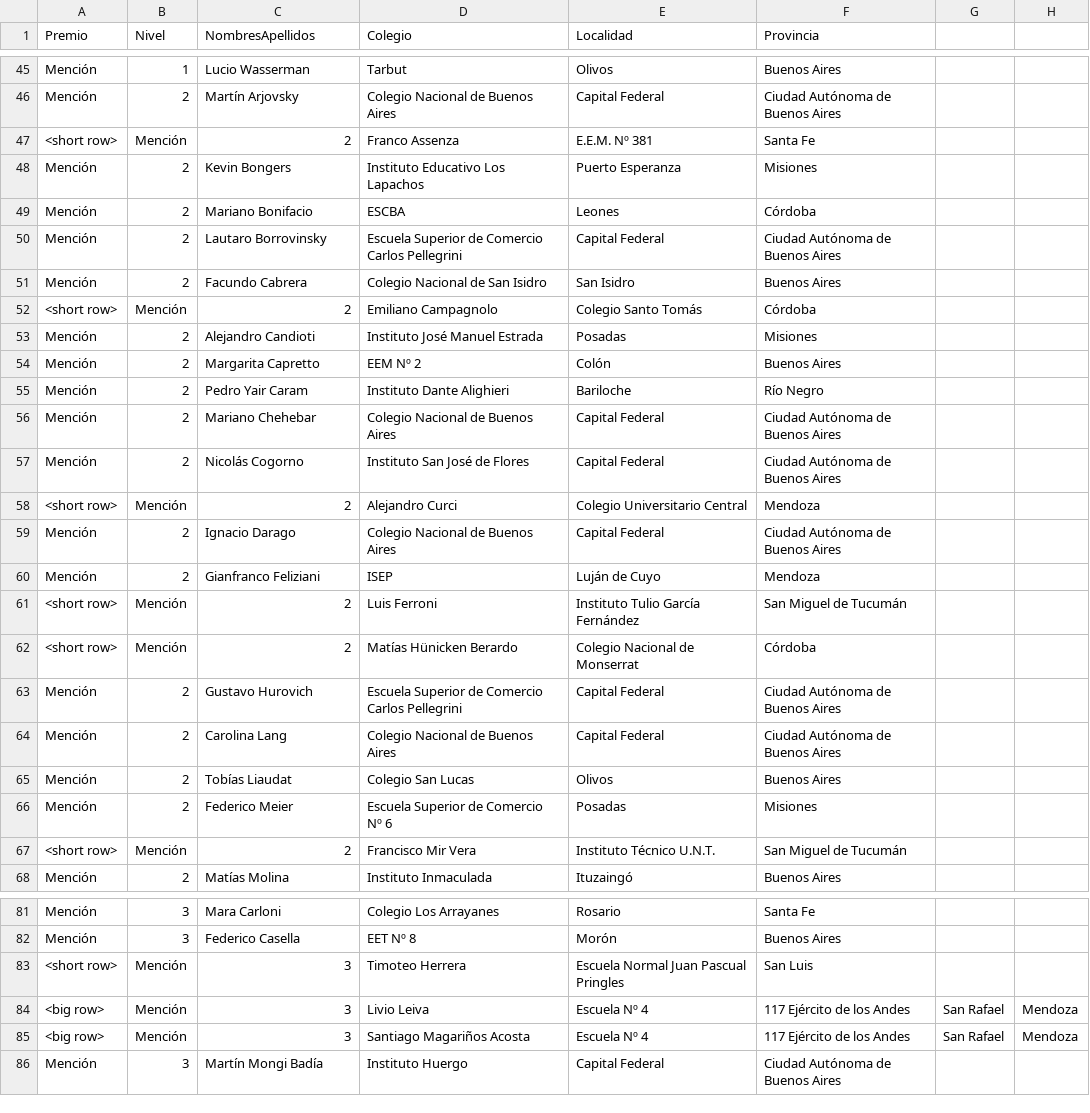
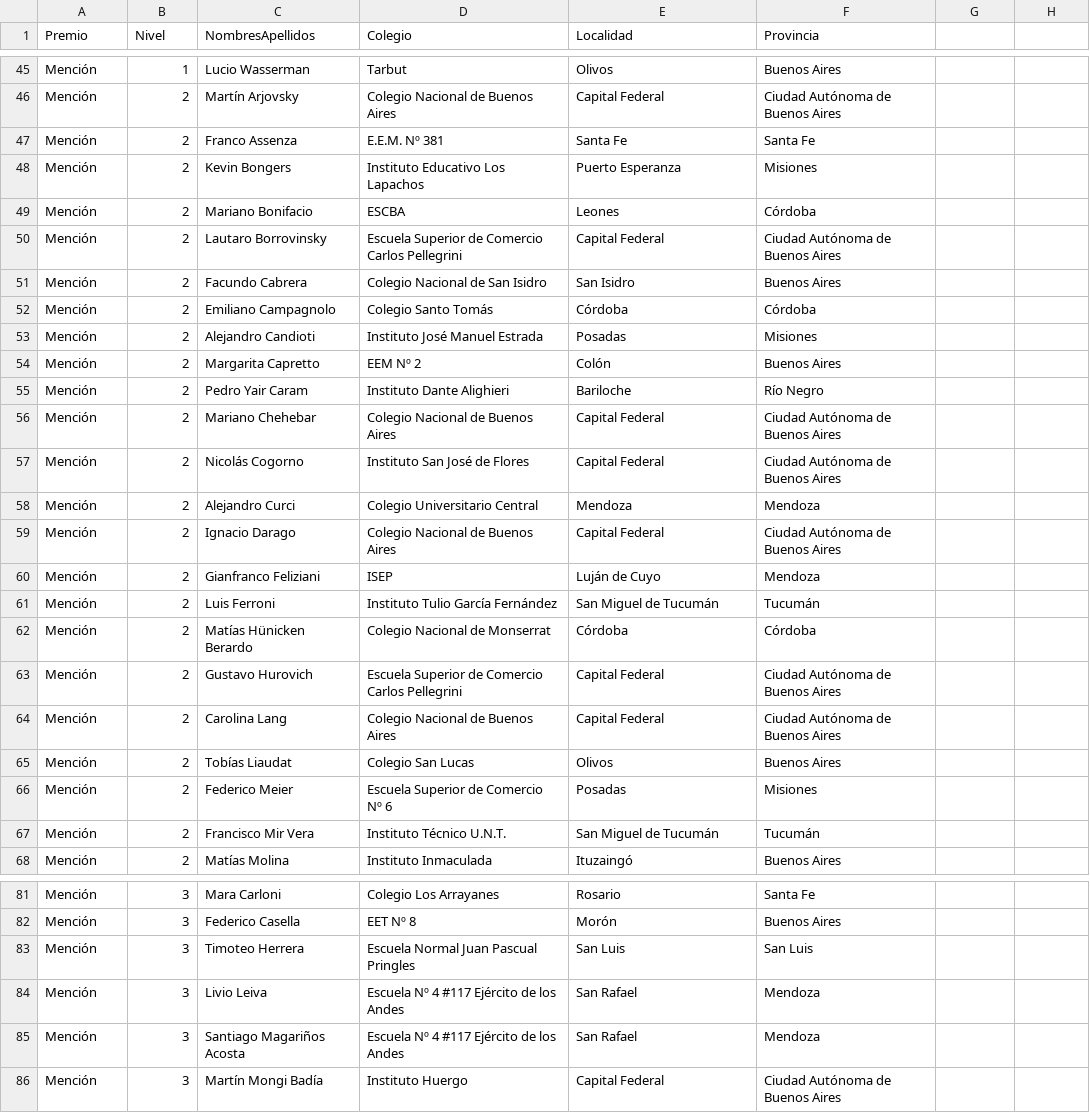
Before and after one commit to pablocelayes/nacionalesoma, a CSV file: data/premiados/csvs/premiados2010.csv, drawn as a sheet; only a part is shown, gaps mark what is left out; removed rows and columns are numbered as before the commit, all else as after; the diff covers the shown part only; the diff names each change by its address in the sheet, - before the commit and + after, or states it on an @@ line.

```diff
--- a/data/premiados/csvs/premiados2010.csv
+++ b/data/premiados/csvs/premiados2010.csv
-row 47: <short row> | Mención | 2 | Franco Assenza | E.E.M. Nº 381 | Santa Fe
+row 47: Mención | 2 | Franco Assenza | E.E.M. Nº 381 | Santa Fe | Santa Fe
-row 52: <short row> | Mención | 2 | Emiliano Campagnolo | Colegio Santo Tomás | Córdoba
+row 52: Mención | 2 | Emiliano Campagnolo | Colegio Santo Tomás | Córdoba | Córdoba
-row 58: <short row> | Mención | 2 | Alejandro Curci | Colegio Universitario Central | Mendoza
+row 58: Mención | 2 | Alejandro Curci | Colegio Universitario Central | Mendoza | Mendoza
-row 61: <short row> | Mención | 2 | Luis Ferroni | Instituto Tulio García Fernández | San Miguel de Tucumán
-row 62: <short row> | Mención | 2 | Matías Hünicken Berardo | Colegio Nacional de Monserrat | Córdoba
+row 61: Mención | 2 | Luis Ferroni | Instituto Tulio García Fernández | San Miguel de Tucumán | Tucumán
+row 62: Mención | 2 | Matías Hünicken Berardo | Colegio Nacional de Monserrat | Córdoba | Córdoba
-row 67: <short row> | Mención | 2 | Francisco Mir Vera | Instituto Técnico U.N.T. | San Miguel de Tucumán
+row 67: Mención | 2 | Francisco Mir Vera | Instituto Técnico U.N.T. | San Miguel de Tucumán | Tucumán
-row 83: <short row> | Mención | 3 | Timoteo Herrera | Escuela Normal Juan Pascual Pringles | San Luis
-row 84: <big row> | Mención | 3 | Livio Leiva | Escuela Nº 4 | 117 Ejército de los Andes | San Rafael | Mendoza
-row 85: <big row> | Mención | 3 | Santiago Magariños Acosta | Escuela Nº 4 | 117 Ejército de los Andes | San Rafael | Mendoza
+row 83: Mención | 3 | Timoteo Herrera | Escuela Normal Juan Pascual Pringles | San Luis | San Luis
+row 84: Mención | 3 | Livio Leiva | Escuela Nº 4 #117 Ejército de los Andes | San Rafael | Mendoza
+row 85: Mención | 3 | Santiago Magariños Acosta | Escuela Nº 4 #117 Ejército de los Andes | San Rafael | Mendoza
```
Also changed, not shown: 2 added rows and 2 removed rows elsewhere in this file, data/premiados/csvs/premiados2006.csv, data/premiados/csvs/premiados2007.csv, 9 other files.
